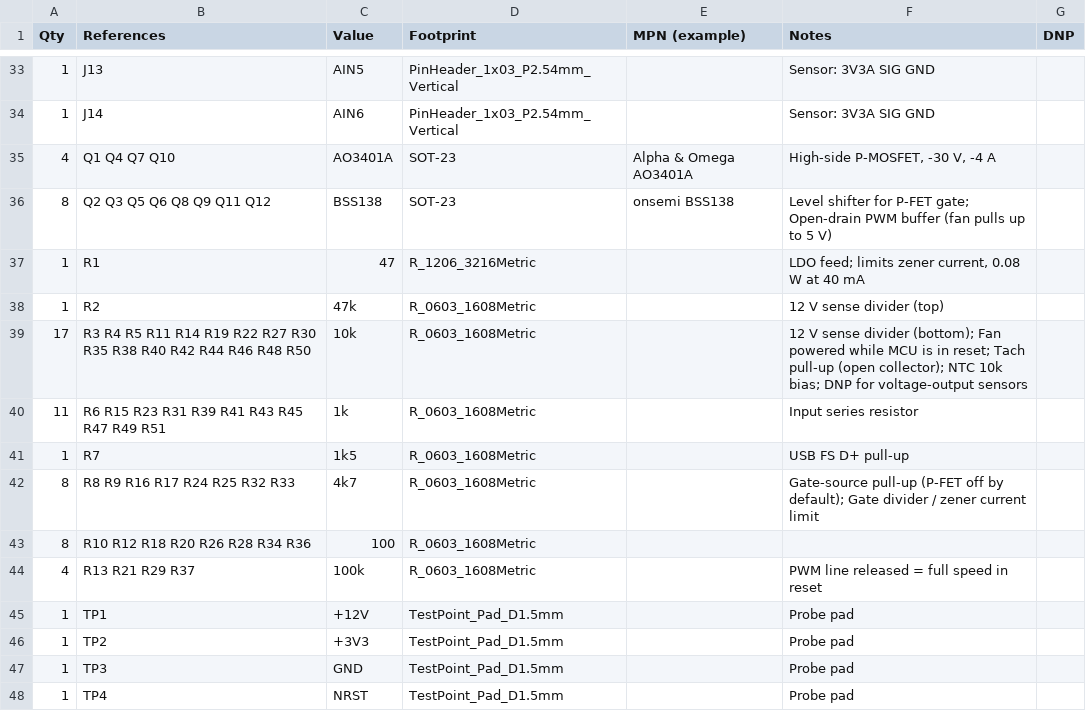
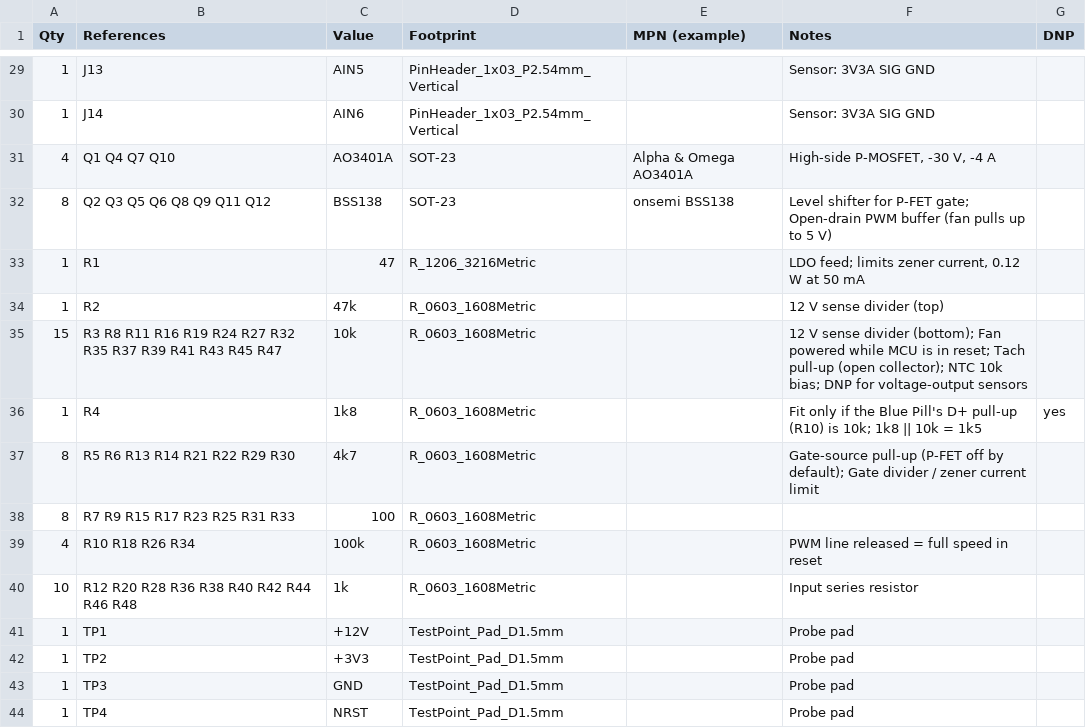
Before and after one commit to rmskkn/fanny, a CSV file: hardware/bom.csv, drawn as a sheet; only a part is shown, gaps mark what is left out; the diff covers the shown part only.

Commit message:
hw: Blue Pill carrier, first placement and 3D model
The board is now a carrier for an STM32F103C8T6 Blue Pill module in two
1x20 sockets. The module brings the MCU, crystal, 3.3 V regulator, LED,
reset, BOOT jumpers, SWD and micro-B USB, so those parts are removed.
An AMS1117-5.0 feeds the module's 5V pin through an SS14, which stops
USB VBUS from back-feeding the regulator. R4 (DNP) corrects modules
whose D+ pull-up is 10k. Header pinout follows the DeepBlueMbedded
Blue Pill diagram.

place_pcb.py places every footprint by block (placed, not routed),
checks overlaps, board edges and mounting holes, and exports
fan_controller.step and .glb. The STEP models are committed under
hardware/kicad/3dmodels/ and referenced through ${KIPRJMOD}, so KiCad
uses them without the 3D library installed. pcb_top.png heads the
README.

Signed-off-by: Roman Skakun <rm.skakun@gmail.com>

```diff
--- a/hardware/bom.csv
+++ b/hardware/bom.csv
@@ -36,10 +32,10 @@ Qty,References,Value,Footprint,MPN (example),Notes,DNP
 8,Q2 Q3 Q5 Q6 Q8 Q9 Q11 Q12,BSS138,SOT-23,onsemi BSS138,Level shifter for P-FET gate; Open-drain PWM buffer (fan pulls up to 5 V),
-1,R1,47,R_1206_3216Metric,,"LDO feed; limits zener current, 0.08 W at 40 mA",
+1,R1,47,R_1206_3216Metric,,"LDO feed; limits zener current, 0.12 W at 50 mA",
 1,R2,47k,R_0603_1608Metric,,12 V sense divider (top),
-17,R3 R4 R5 R11 R14 R19 R22 R27 R30 R35 R38 R40 R42 R44 R46 R48 R50,10k,R_0603_1608Metric,,12 V sense divider (bottom); Fan powered while MCU is in reset; Tach pull-up (open collector); NTC 10k bias; DNP for voltage-output sensors,
-11,R6 R15 R23 R31 R39 R41 R43 R45 R47 R49 R51,1k,R_0603_1608Metric,,Input series resistor,
-1,R7,1k5,R_0603_1608Metric,,USB FS D+ pull-up,
-8,R8 R9 R16 R17 R24 R25 R32 R33,4k7,R_0603_1608Metric,,Gate-source pull-up (P-FET off by default); Gate divider / zener current limit,
-8,R10 R12 R18 R20 R26 R28 R34 R36,100,R_0603_1608Metric,,,
-4,R13 R21 R29 R37,100k,R_0603_1608Metric,,PWM line released = full speed in reset,
+15,R3 R8 R11 R16 R19 R24 R27 R32 R35 R37 R39 R41 R43 R45 R47,10k,R_0603_1608Metric,,12 V sense divider (bottom); Fan powered while MCU is in reset; Tach pull-up (open collector); NTC 10k bias; DNP for voltage-output sensors,
+1,R4,1k8,R_0603_1608Metric,,Fit only if the Blue Pill's D+ pull-up (R10) is 10k; 1k8 || 10k = 1k5,yes
+8,R5 R6 R13 R14 R21 R22 R29 R30,4k7,R_0603_1608Metric,,Gate-source pull-up (P-FET off by default); Gate divider / zener current limit,
+8,R7 R9 R15 R17 R23 R25 R31 R33,100,R_0603_1608Metric,,,
+4,R10 R18 R26 R34,100k,R_0603_1608Metric,,PWM line released = full speed in reset,
+10,R12 R20 R28 R36 R38 R40 R42 R44 R46 R48,1k,R_0603_1608Metric,,Input series resistor,
 1,TP1,+12V,TestPoint_Pad_D1.5mm,,Probe pad,
```
Also changed, not shown: 1 added row, 7 removed rows and 22 edited cells elsewhere in this file, 32 other files.
